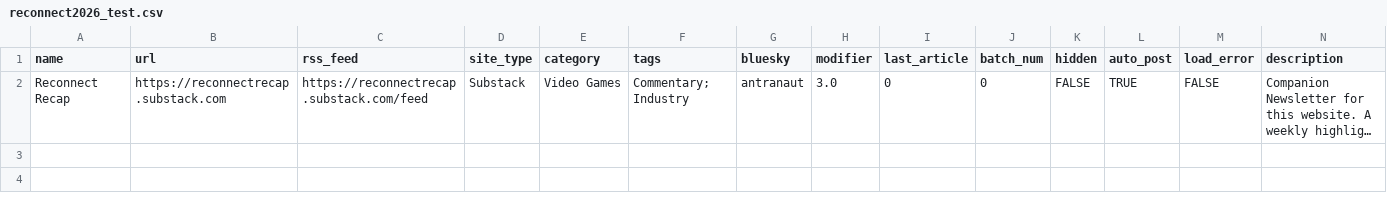
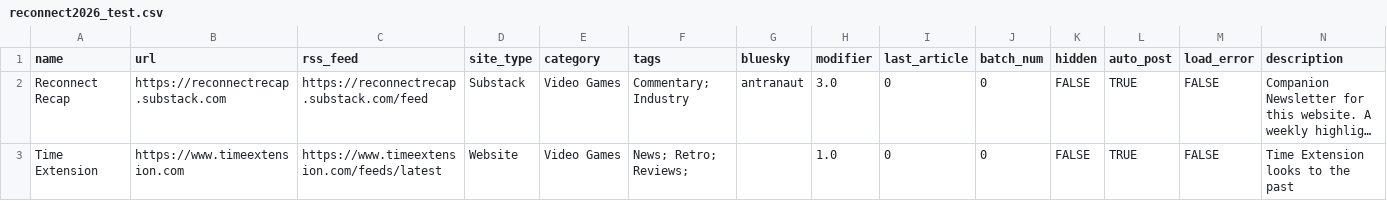
Before and after one commit to ronsoak/reconnect2026, a CSV file: website/reconnect2026_test.csv, drawn as a sheet; long unchanged cells end in …; the diff names each change by its address in the sheet, - before the commit and + after, or states it on an @@ line.

Commit message:
API updates and count articles script plus bluesky cleaner

```diff
--- a/website/reconnect2026_test.csv
+++ b/website/reconnect2026_test.csv
+row 3: Time Extension | https://www.timeextension.com | https://www.timeextension.com/feeds/latest | Website | Video Games | News; Retro; Reviews; |  | 1.0 | 0 | 0 | FALSE | TRUE | FALSE | Time Extension looks to the past
```
Also changed, not shown: 12 other files.
